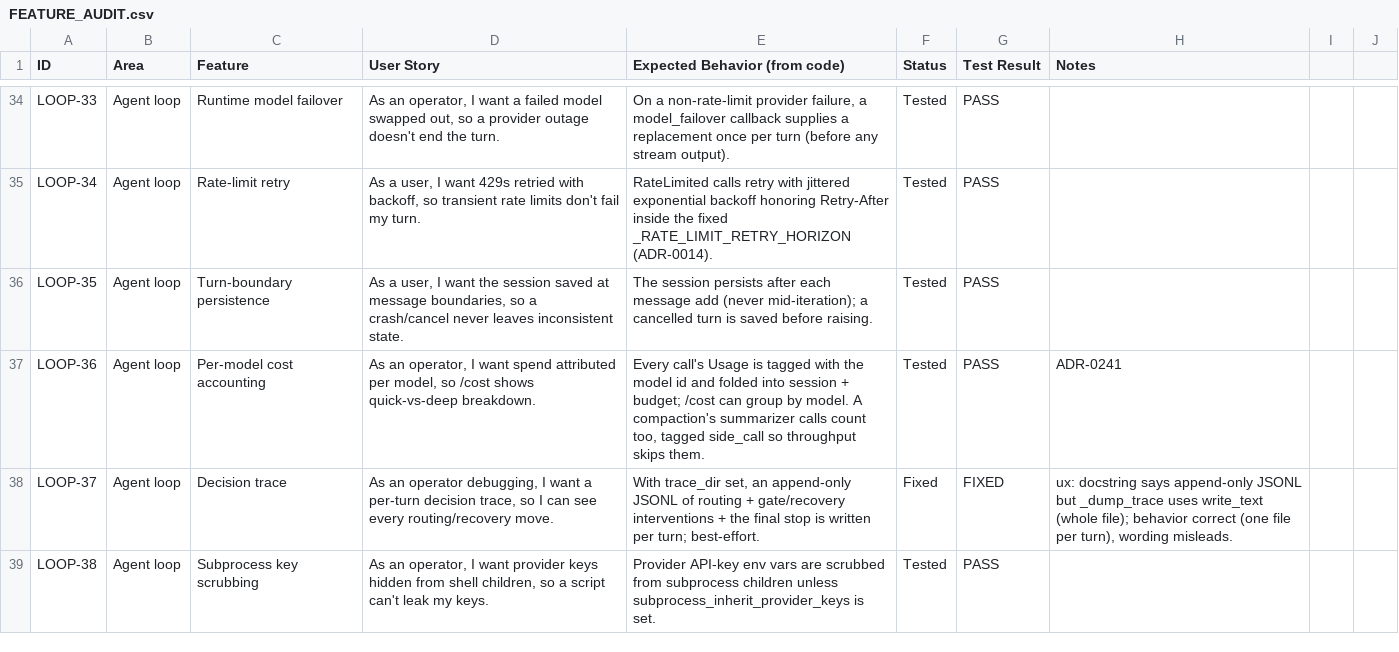
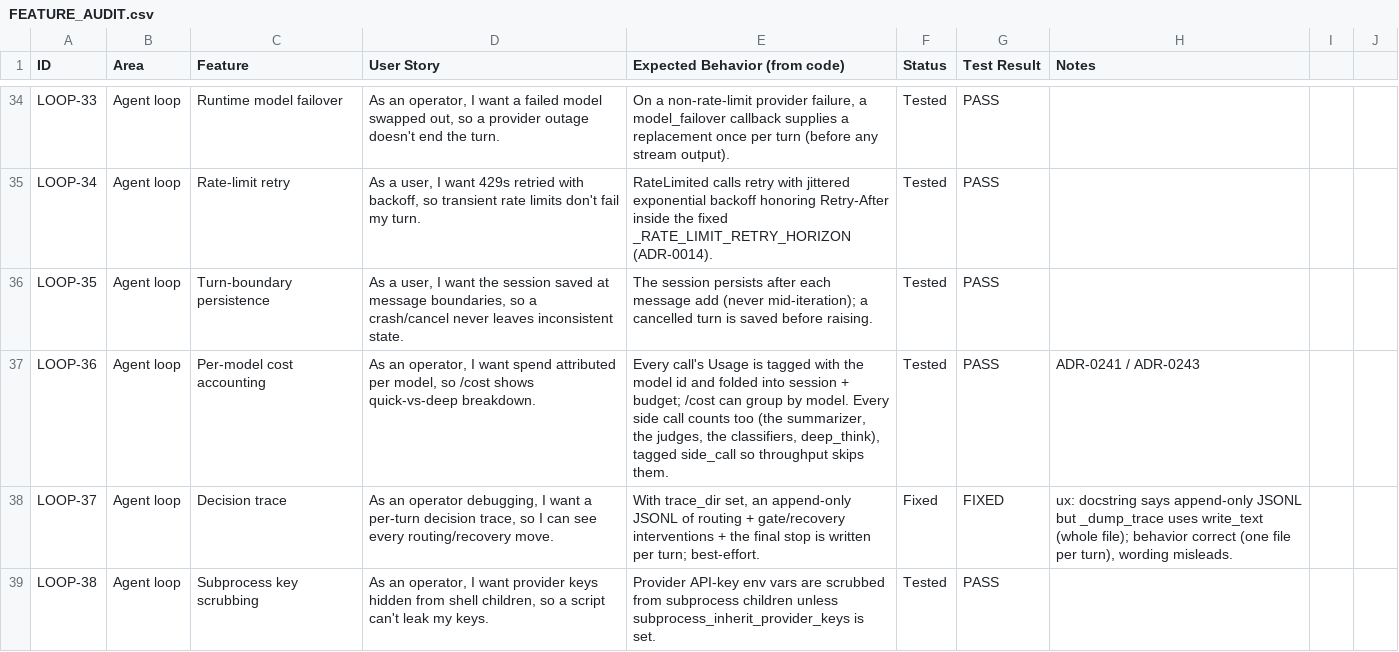
Before and after one commit to zkysar1/Zak-Code, a CSV file: docs/FEATURE_AUDIT.csv, drawn as a sheet; only a part is shown, gaps mark what is left out.

```diff
--- a/docs/FEATURE_AUDIT.csv
+++ b/docs/FEATURE_AUDIT.csv
@@ -36,3 +36,3 @@ LOOP-34,Agent loop,Rate-limit retry,"As a user, I want 429s retried with backoff
 LOOP-35,Agent loop,Turn-boundary persistence,"As a user, I want the session saved at message boundaries, so a crash/cancel never leaves inconsistent state.",The session persists after each message add (never mid-iteration); a cancelled turn is saved before raising.,Tested,PASS,
-LOOP-36,Agent loop,Per-model cost accounting,"As an operator, I want spend attributed per model, so /cost shows quick-vs-deep breakdown.","Every call's Usage is tagged with the model id and folded into session + budget; /cost can group by model. A compaction's summarizer calls count too, tagged side_call so throughput skips them.",Tested,PASS,ADR-0241
+LOOP-36,Agent loop,Per-model cost accounting,"As an operator, I want spend attributed per model, so /cost shows quick-vs-deep breakdown.","Every call's Usage is tagged with the model id and folded into session + budget; /cost can group by model. Every side call counts too (the summarizer, the judges, the classifiers, deep_think), tagged side_call so throughput skips them.",Tested,PASS,ADR-0241 / ADR-0243
 LOOP-37,Agent loop,Decision trace,"As an operator debugging, I want a per-turn decision trace, so I can see every routing/recovery move.","With trace_dir set, an append-only JSONL of routing + gate/recovery interventions + the final stop is written per turn; best-effort.",Fixed,FIXED,"ux: docstring says append-only JSONL but _dump_trace uses write_text (whole file); behavior correct (one file per turn), wording misleads."
```
Also changed, not shown: 12 other files.
